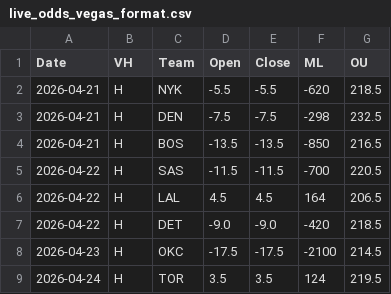
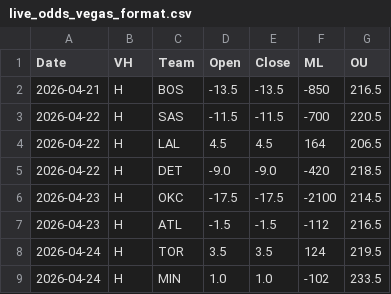
Before and after one commit to missionfromdog/bball-prediction, a CSV file: data/betting/live_odds_vegas_format.csv, drawn as a sheet; removed rows and columns are numbered as before the commit, all else as after; the diff names each change by its address in the sheet, - before the commit and + after, or states it on an @@ line.

```diff
--- a/data/betting/live_odds_vegas_format.csv
+++ b/data/betting/live_odds_vegas_format.csv
-row 2: 2026-04-21 | H | NYK | -5.5 | -5.5 | -620 | 218.5
-row 3: 2026-04-21 | H | DEN | -7.5 | -7.5 | -298 | 232.5
+row 7: 2026-04-23 | H | ATL | -1.5 | -1.5 | -112 | 216.5
+row 9: 2026-04-24 | H | MIN | 1.0 | 1.0 | -102 | 233.5
```
Also changed, not shown: data/betting/live_odds_bookmakers_comparison.csv, data/betting/live_odds_latest.csv.
